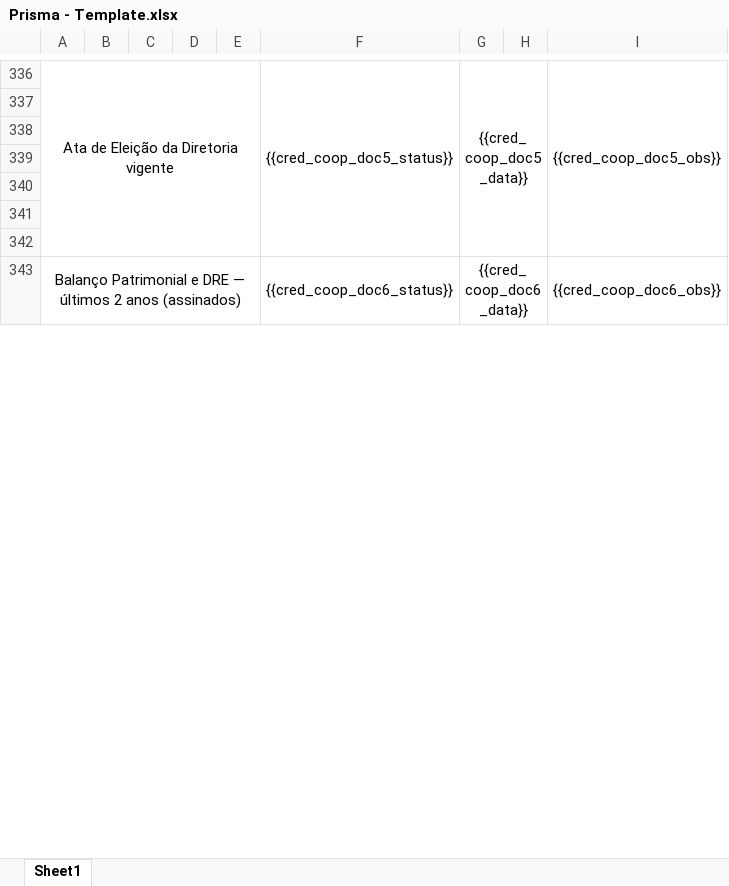
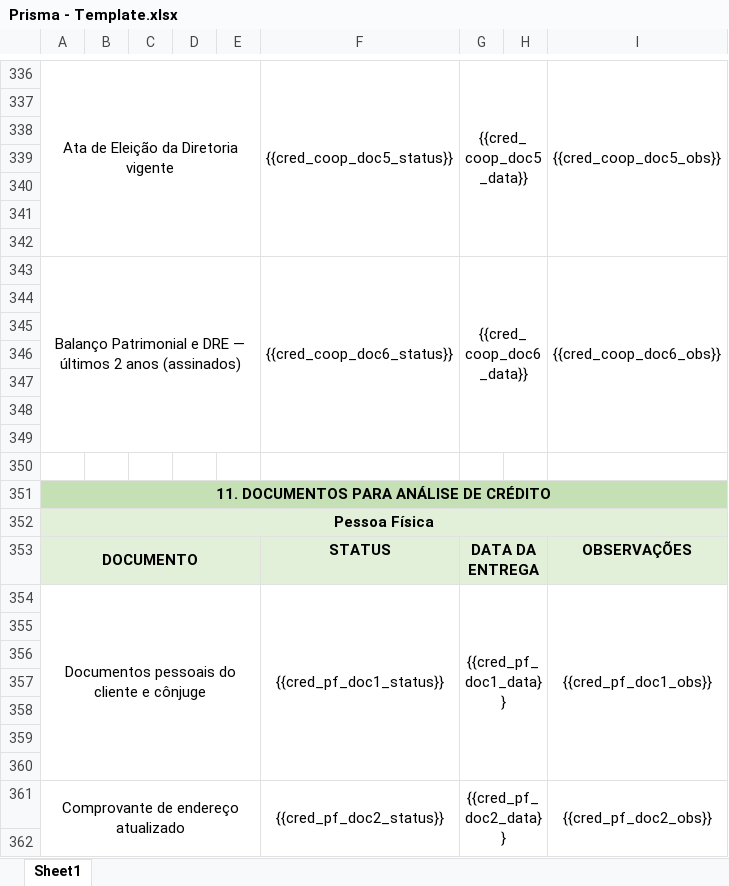
Before and after one commit to eduardo-rossatto/prisma, an Excel workbook: template/Prisma - Template.xlsx, sheet Sheet1, drawn as a sheet; only a part is shown, gaps mark what is left out; values as stored, in another font and other column widths than the file's, no borders; removed rows and columns are numbered as before the commit, all else as after; the diff covers the shown part only; the diff names each change by its address in the sheet, - before the commit and + after, or states it on an @@ line.

Commit message:
feat: adicionar secao cred_pf e selectbox de perfil juridico no credito

```diff
--- a/template/Prisma - Template.xlsx (sheet Sheet1)
+++ b/template/Prisma - Template.xlsx (sheet Sheet1)
-A343:E349 merged
+A343:E349 merged
-F343:F349 merged
+F343:F349 merged
-G343:H349 merged
+G343:H349 merged
-I343:I349 merged
+I343:I349 merged
+row 344: (empty)
+row 345: (empty)
+row 346: (empty)
+row 347: (empty)
+row 348: (empty)
+row 349: (empty)
+row 350: (empty)
+row 351: 11. DOCUMENTOS PARA ANÁLISE DE CRÉDITO
+row 352: Pessoa Física
+row 353: DOCUMENTO |  |  |  |  | STATUS | DATA DA ENTREGA |  | OBSERVAÇÕES
+row 354: Documentos pessoais do cliente e cônjuge |  |  |  |  | {{cred_pf_doc1_status}} | {{cred_pf_doc1_data}} |  | {{cred_pf_doc1_obs}}
+row 355: (empty)
+row 356: (empty)
+row 357: (empty)
+row 358: (empty)
+row 359: (empty)
+row 360: (empty)
+row 361: Comprovante de endereço atualizado |  |  |  |  | {{cred_pf_doc2_status}} | {{cred_pf_doc2_data}} |  | {{cred_pf_doc2_obs}}
+row 362: (empty)
```
Also changed, not shown: 31 added rows and 1 edited cell elsewhere in this sheet, 1 other file.
